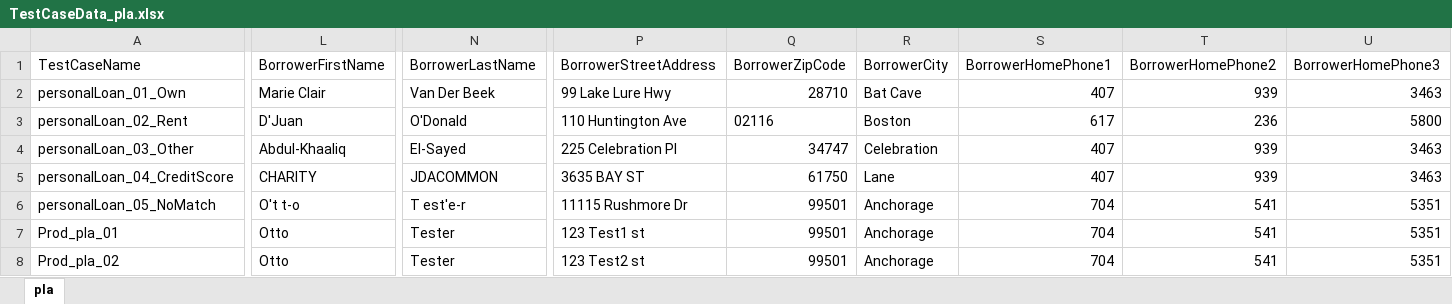
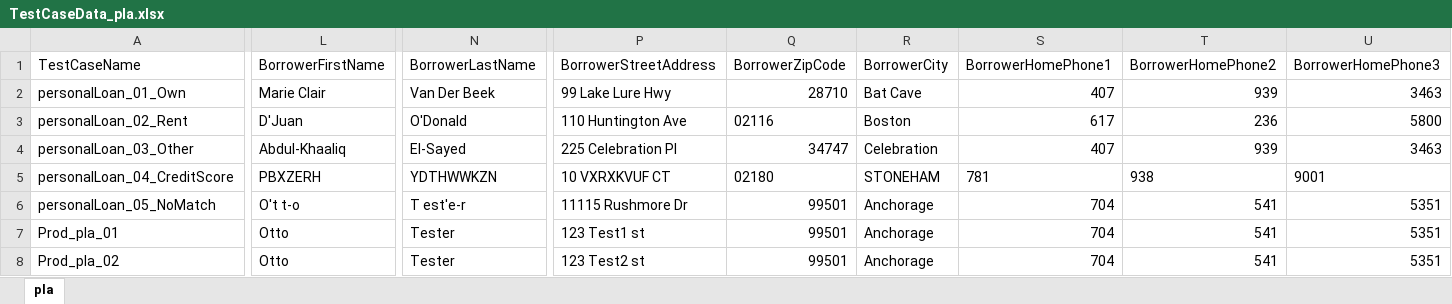
Before and after one commit to ralavandar/Automation, an Excel workbook: TestCaseData/TestCaseData_pla.xlsx, sheet pla, drawn as a sheet; only a part is shown, gaps mark what is left out; values as stored, in another font and other column widths than the file's, no borders; the diff covers the shown part only; the diff names each change by its address in the sheet, - before the commit and + after, or states it on an @@ line.

```diff
--- a/TestCaseData/TestCaseData_pla.xlsx (sheet pla)
+++ b/TestCaseData/TestCaseData_pla.xlsx (sheet pla)
-L5 (BorrowerFirstName): CHARITY
+L5 (BorrowerFirstName): PBXZERH
-N5 (BorrowerLastName): JDACOMMON
+N5 (BorrowerLastName): YDTHWWKZN
-P5 (BorrowerStreetAddress): 3635 BAY ST
+P5 (BorrowerStreetAddress): 10 VXRXKVUF CT
-Q5 (BorrowerZipCode): 61750
+Q5 (BorrowerZipCode): 02180
-R5 (BorrowerCity): Lane
+R5 (BorrowerCity): STONEHAM
-S5 (BorrowerHomePhone1): 407
+S5 (BorrowerHomePhone1): 781
-T5 (BorrowerHomePhone2): 939
+T5 (BorrowerHomePhone2): 938
-U5 (BorrowerHomePhone3): 3463
+U5 (BorrowerHomePhone3): 9001
```
Also changed, not shown: 3 edited cells elsewhere in this sheet, TestCaseData/TestCaseData_p2_desktop.xlsx, 11 other files.
